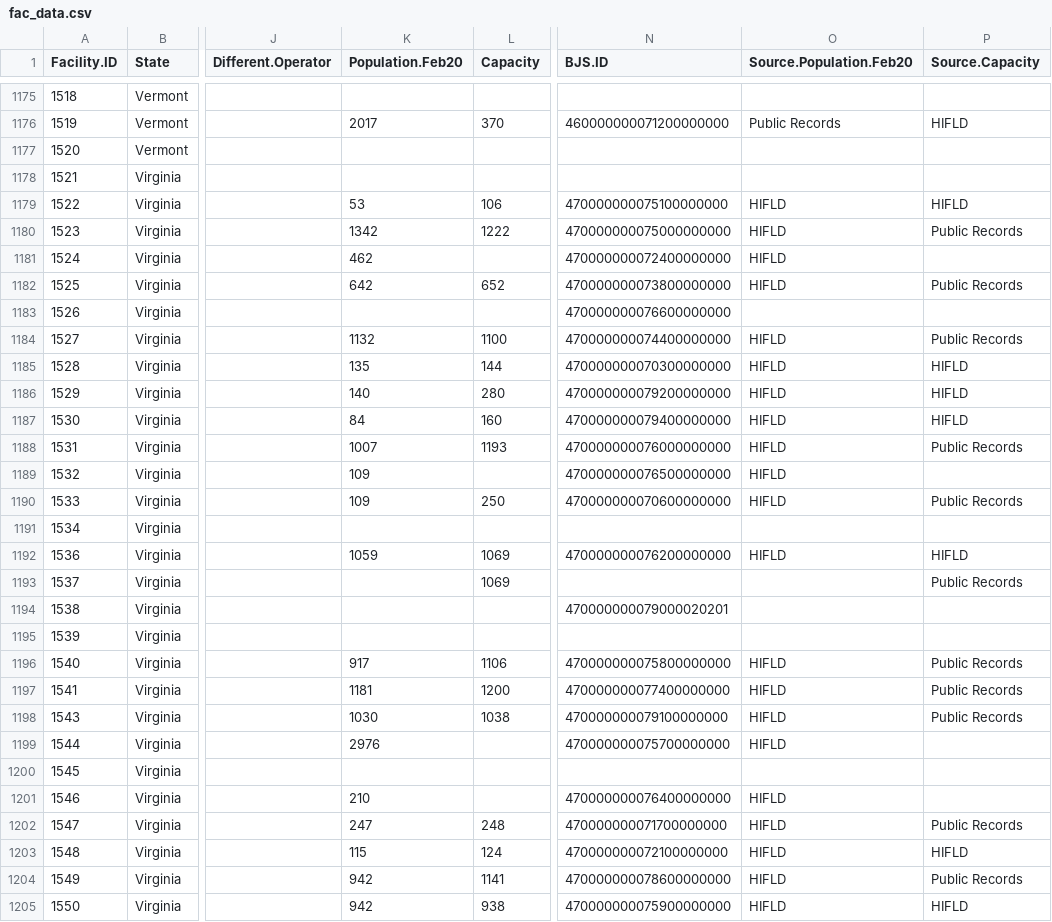
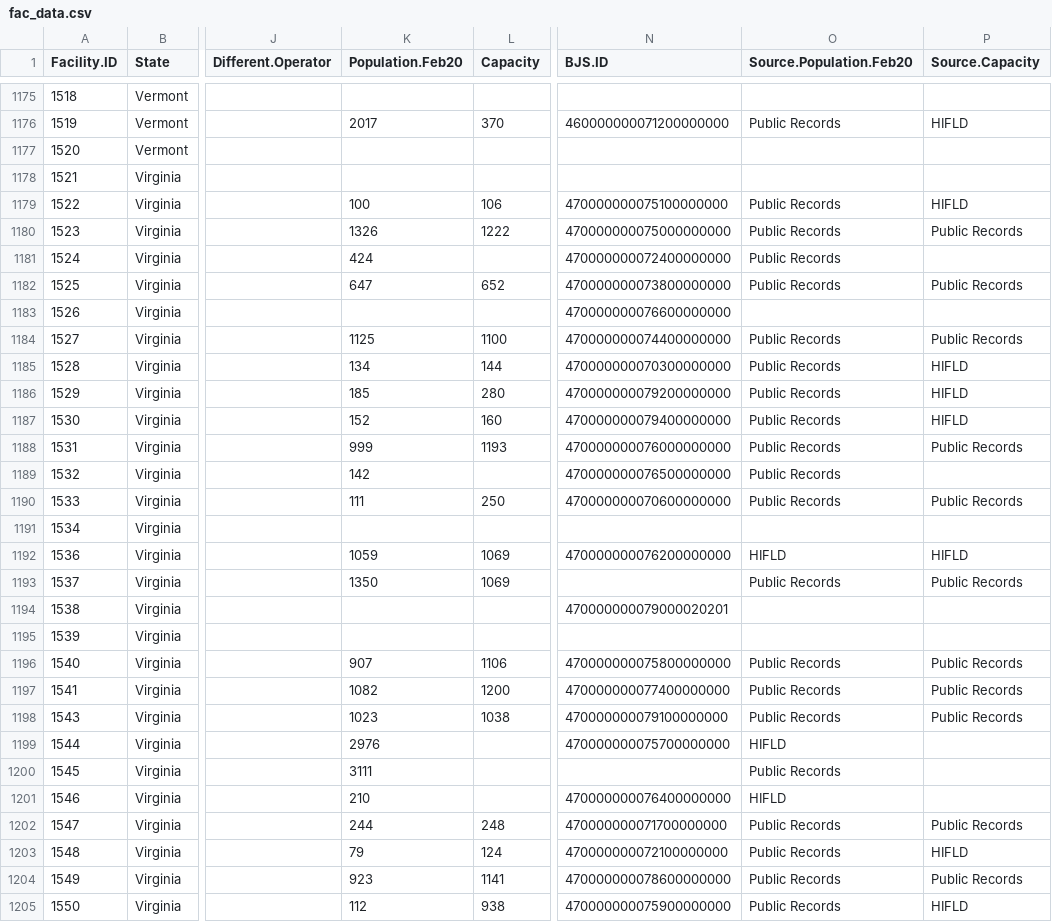
Before and after one commit to uclalawcovid19behindbars/facility_data, a CSV file: data/fac_data.csv, drawn as a sheet; only a part is shown, gaps mark what is left out; the diff covers the shown part only; the diff names each change by its address in the sheet, - before the commit and + after, or states it on an @@ line.

Commit message:
update: integrate more feb20 pop data

```diff
--- a/data/fac_data.csv
+++ b/data/fac_data.csv
-K1179 (Population.Feb20): 53
+K1179 (Population.Feb20): 100
-O1179:O1182 (Source.Population.Feb20): HIFLD
+O1179:O1182 (Source.Population.Feb20): Public Records
-K1180 (Population.Feb20): 1342
+K1180 (Population.Feb20): 1326
-K1181 (Population.Feb20): 462
+K1181 (Population.Feb20): 424
-K1182 (Population.Feb20): 642
+K1182 (Population.Feb20): 647
-K1184 (Population.Feb20): 1132
+K1184 (Population.Feb20): 1125
-O1184:O1190 (Source.Population.Feb20): HIFLD
+O1184:O1190 (Source.Population.Feb20): Public Records
-K1185 (Population.Feb20): 135
+K1185 (Population.Feb20): 134
-K1186 (Population.Feb20): 140
+K1186 (Population.Feb20): 185
-K1187 (Population.Feb20): 84
+K1187 (Population.Feb20): 152
-K1188 (Population.Feb20): 1007
+K1188 (Population.Feb20): 999
-K1189 (Population.Feb20): 109
+K1189 (Population.Feb20): 142
-K1190 (Population.Feb20): 109
+K1190 (Population.Feb20): 111
-K1193 (Population.Feb20): (empty)
+K1193 (Population.Feb20): 1350
-O1193 (Source.Population.Feb20): (empty)
+O1193 (Source.Population.Feb20): Public Records
-K1196 (Population.Feb20): 917
+K1196 (Population.Feb20): 907
-O1196:O1198 (Source.Population.Feb20): HIFLD
+O1196:O1198 (Source.Population.Feb20): Public Records
-K1197 (Population.Feb20): 1181
+K1197 (Population.Feb20): 1082
-K1198 (Population.Feb20): 1030
+K1198 (Population.Feb20): 1023
-K1200 (Population.Feb20): (empty)
+K1200 (Population.Feb20): 3111
-O1200 (Source.Population.Feb20): (empty)
+O1200 (Source.Population.Feb20): Public Records
-K1202 (Population.Feb20): 247
+K1202 (Population.Feb20): 244
-O1202:O1205 (Source.Population.Feb20): HIFLD
+O1202:O1205 (Source.Population.Feb20): Public Records
-K1203 (Population.Feb20): 115
+K1203 (Population.Feb20): 79
-K1204 (Population.Feb20): 942
+K1204 (Population.Feb20): 923
-K1205 (Population.Feb20): 942
+K1205 (Population.Feb20): 112
```
Also changed, not shown: 146 edited cells elsewhere in this file, 1 other file.
